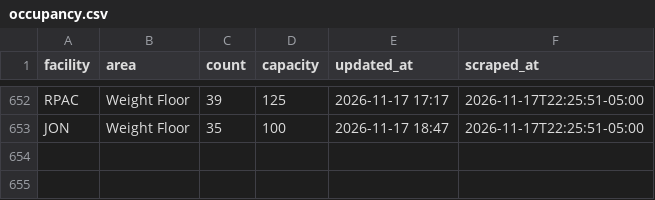
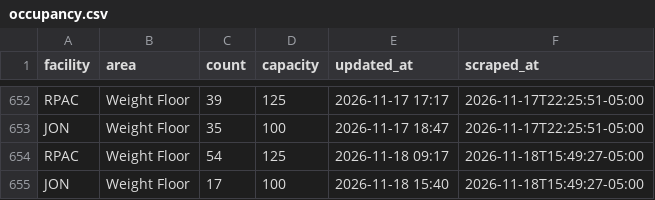
Before and after one commit to 23dhatch/gymScraper, a CSV file: data/occupancy.csv, drawn as a sheet; only a part is shown, gaps mark what is left out.

```diff
--- a/data/occupancy.csv
+++ b/data/occupancy.csv
@@ -653 +653,3 @@ RPAC,Weight Floor,39,125,2026-11-17 17:17,2026-11-17T22:25:51-05:00
 JON,Weight Floor,35,100,2026-11-17 18:47,2026-11-17T22:25:51-05:00
+RPAC,Weight Floor,54,125,2026-11-18 09:17,2026-11-18T15:49:27-05:00
+JON,Weight Floor,17,100,2026-11-18 15:40,2026-11-18T15:49:27-05:00
```
